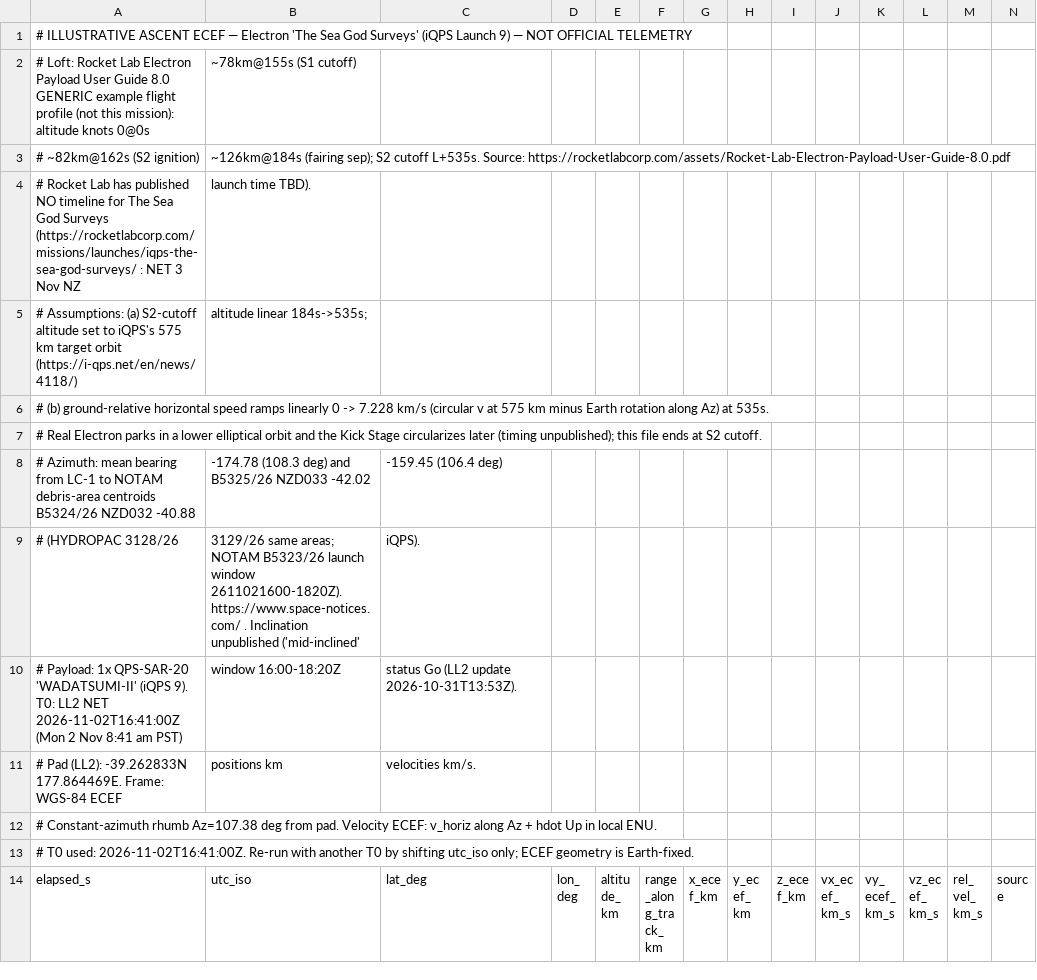
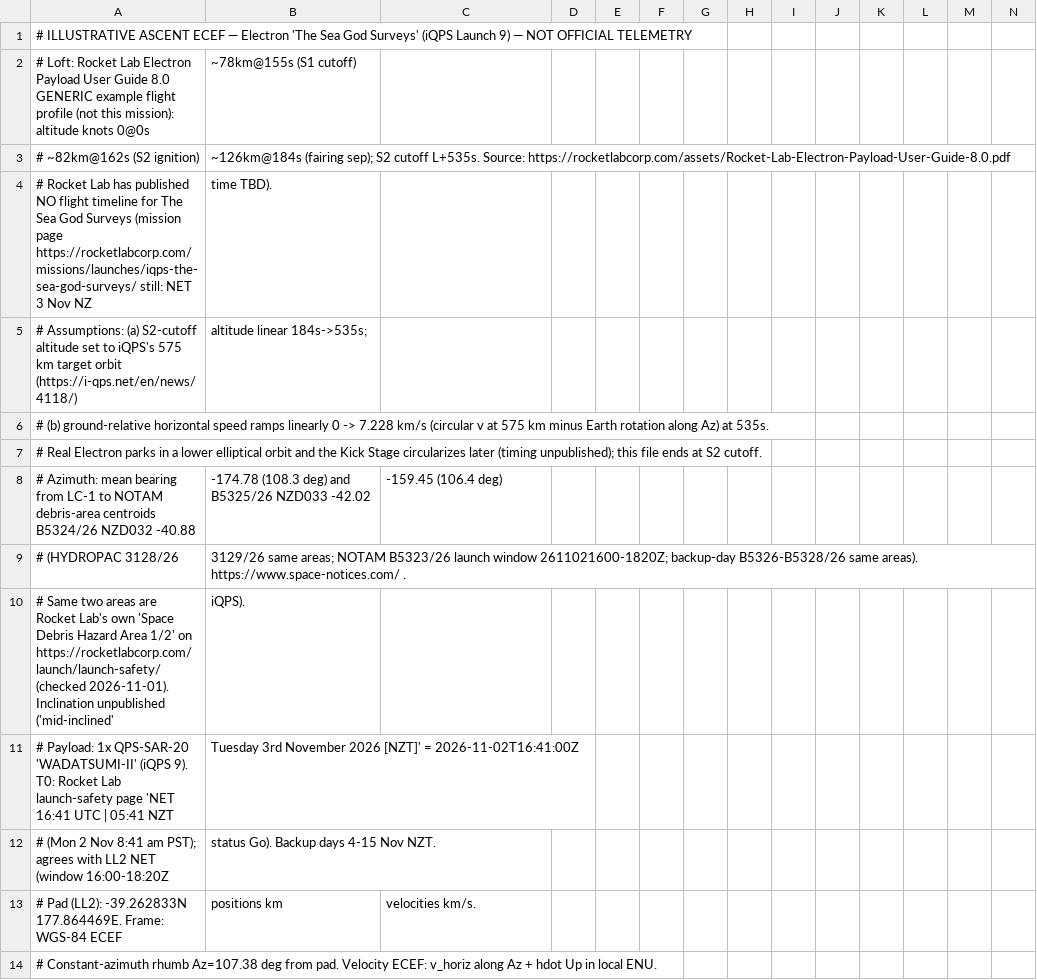
Before and after one commit to nikkelj/planet42069.org, a CSV file: artifacts/space-report/public/launches/electron-iqps9/electron-iqps9_2026-11-02_trajectory.csv, drawn as a sheet; only a part is shown; the shorter side is filled out with more unchanged rows.

Commit message:
Electron iQPS 9: cite Rocket Lab launch-safety page (T0 NET 16:41 UTC 3 Nov NZT = 2026-11-02T16:41Z; Space Debris Hazard Areas 1/2 match NOTAM B5324/B5325). Geometry unchanged; still UNTUNED

```diff
--- a/artifacts/space-report/public/launches/electron-iqps9/electron-iqps9_2026-11-02_trajectory.csv
+++ b/artifacts/space-report/public/launches/electron-iqps9/electron-iqps9_2026-11-02_trajectory.csv
@@ -3,3 +3,3 @@
 #   ~82km@162s (S2 ignition), ~126km@184s (fairing sep); S2 cutoff L+535s. Source: https://rocketlabcorp.com/assets/Rocket-Lab-Electron-Payload-User-Guide-8.0.pdf
-#   Rocket Lab has published NO timeline for The Sea God Surveys (https://rocketlabcorp.com/missions/launches/iqps-the-sea-god-surveys/ : NET 3 Nov NZ, launch time TBD).
+#   Rocket Lab has published NO flight timeline for The Sea God Surveys (mission page https://rocketlabcorp.com/missions/launches/iqps-the-sea-god-surveys/ still: NET 3 Nov NZ, time TBD).
 # Assumptions: (a) S2-cutoff altitude set to iQPS's 575 km target orbit (https://i-qps.net/en/news/4118/), altitude linear 184s->535s;
@@ -8,4 +8,6 @@
 # Azimuth: mean bearing from LC-1 to NOTAM debris-area centroids B5324/26 NZD032 -40.88,-174.78 (108.3 deg) and B5325/26 NZD033 -42.02,-159.45 (106.4 deg)
-#   (HYDROPAC 3128/26, 3129/26 same areas; NOTAM B5323/26 launch window 2611021600-1820Z). https://www.space-notices.com/ . Inclination unpublished ('mid-inclined', iQPS).
-# Payload: 1x QPS-SAR-20 'WADATSUMI-II' (iQPS 9). T0: LL2 NET 2026-11-02T16:41:00Z (Mon 2 Nov 8:41 am PST), window 16:00-18:20Z, status Go (LL2 update 2026-10-31T13:53Z).
+#   (HYDROPAC 3128/26, 3129/26 same areas; NOTAM B5323/26 launch window 2611021600-1820Z; backup-day B5326-B5328/26 same areas). https://www.space-notices.com/ .
+#   Same two areas are Rocket Lab's own 'Space Debris Hazard Area 1/2' on https://rocketlabcorp.com/launch/launch-safety/ (checked 2026-11-01). Inclination unpublished ('mid-inclined', iQPS).
+# Payload: 1x QPS-SAR-20 'WADATSUMI-II' (iQPS 9). T0: Rocket Lab launch-safety page 'NET 16:41 UTC | 05:41 NZT, Tuesday 3rd November 2026 [NZT]' = 2026-11-02T16:41:00Z
+#   (Mon 2 Nov 8:41 am PST); agrees with LL2 NET (window 16:00-18:20Z, status Go). Backup days 4-15 Nov NZT.
 # Pad (LL2): -39.262833N 177.864469E. Frame: WGS-84 ECEF, positions km, velocities km/s.
```
Also changed, not shown: artifacts/space-report/public/launches/electron-iqps9/electron-iqps9_2026-11-02_trajectory_sim.csv, 3 other files.
